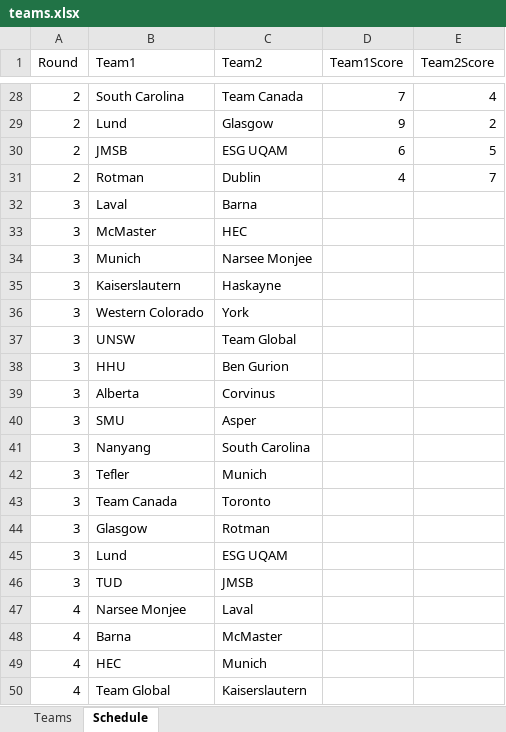
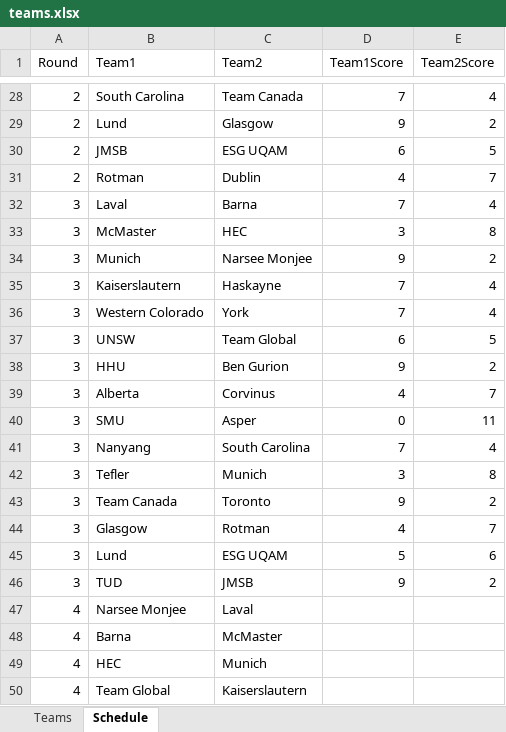
Before and after one commit to metamutator/ConcourCast, an Excel workbook: src/teams.xlsx, sheet Schedule, drawn as a sheet; only a part is shown, gaps mark what is left out; values as stored, in another font and other column widths than the file's, no borders; the diff names each change by its address in the sheet, - before the commit and + after, or states it on an @@ line.

Commit message:
Fix match points calculation: use actual game scores as base points, not differential-based splits

```diff
--- a/src/teams.xlsx (sheet Schedule)
+++ b/src/teams.xlsx (sheet Schedule)
-D32 (Team1Score): (empty)
+D32 (Team1Score): 7
-E32 (Team2Score): (empty)
+E32 (Team2Score): 4
-D33 (Team1Score): (empty)
+D33 (Team1Score): 3
-E33 (Team2Score): (empty)
+E33 (Team2Score): 8
-D34 (Team1Score): (empty)
+D34 (Team1Score): 9
-E34 (Team2Score): (empty)
+E34 (Team2Score): 2
-D35:D36 (Team1Score): (empty)
+D35:D36 (Team1Score): 7
-E35:E36 (Team2Score): (empty)
+E35:E36 (Team2Score): 4
-D37 (Team1Score): (empty)
+D37 (Team1Score): 6
-E37 (Team2Score): (empty)
+E37 (Team2Score): 5
-D38 (Team1Score): (empty)
+D38 (Team1Score): 9
-E38 (Team2Score): (empty)
+E38 (Team2Score): 2
-D39 (Team1Score): (empty)
+D39 (Team1Score): 4
-E39 (Team2Score): (empty)
+E39 (Team2Score): 7
-D40 (Team1Score): (empty)
+D40 (Team1Score): 0
-E40 (Team2Score): (empty)
+E40 (Team2Score): 11
-D41 (Team1Score): (empty)
+D41 (Team1Score): 7
-E41 (Team2Score): (empty)
+E41 (Team2Score): 4
-D42 (Team1Score): (empty)
+D42 (Team1Score): 3
-E42 (Team2Score): (empty)
+E42 (Team2Score): 8
-D43 (Team1Score): (empty)
+D43 (Team1Score): 9
-E43 (Team2Score): (empty)
+E43 (Team2Score): 2
-D44 (Team1Score): (empty)
+D44 (Team1Score): 4
-E44 (Team2Score): (empty)
+E44 (Team2Score): 7
-D45 (Team1Score): (empty)
+D45 (Team1Score): 5
-E45 (Team2Score): (empty)
+E45 (Team2Score): 6
-D46 (Team1Score): (empty)
+D46 (Team1Score): 9
-E46 (Team2Score): (empty)
+E46 (Team2Score): 2
```
Also changed, not shown: 6 other files.
